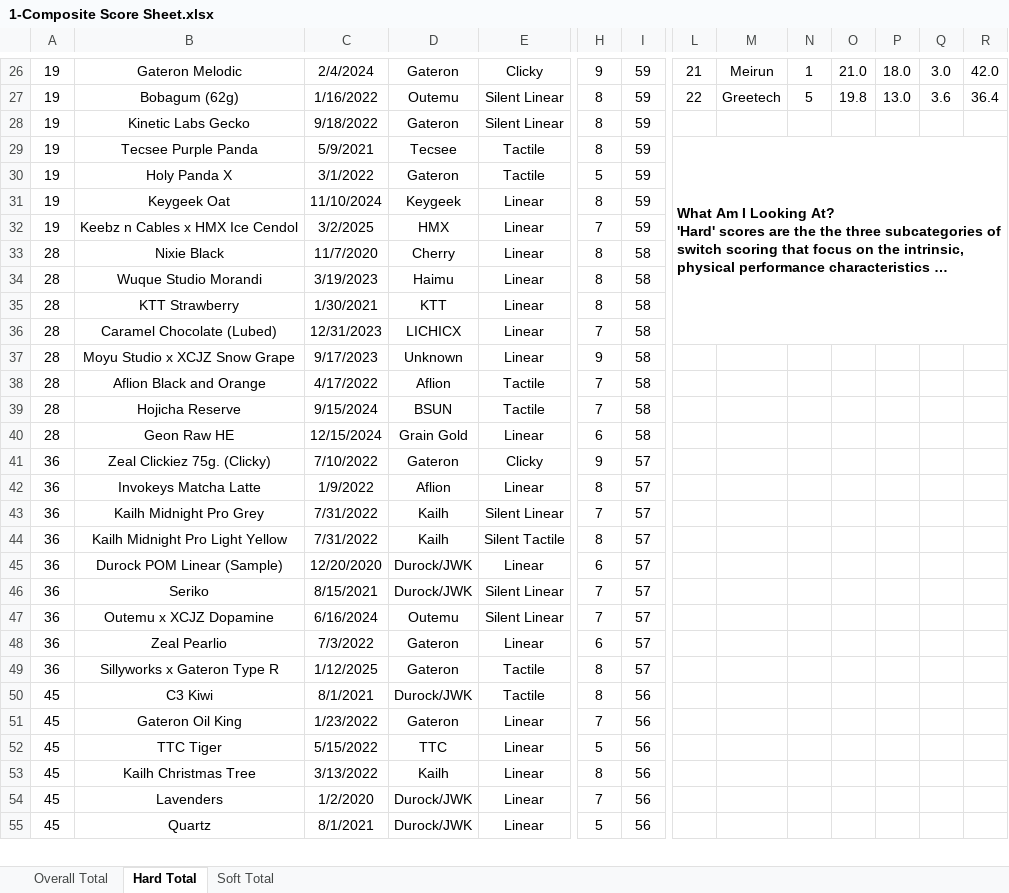
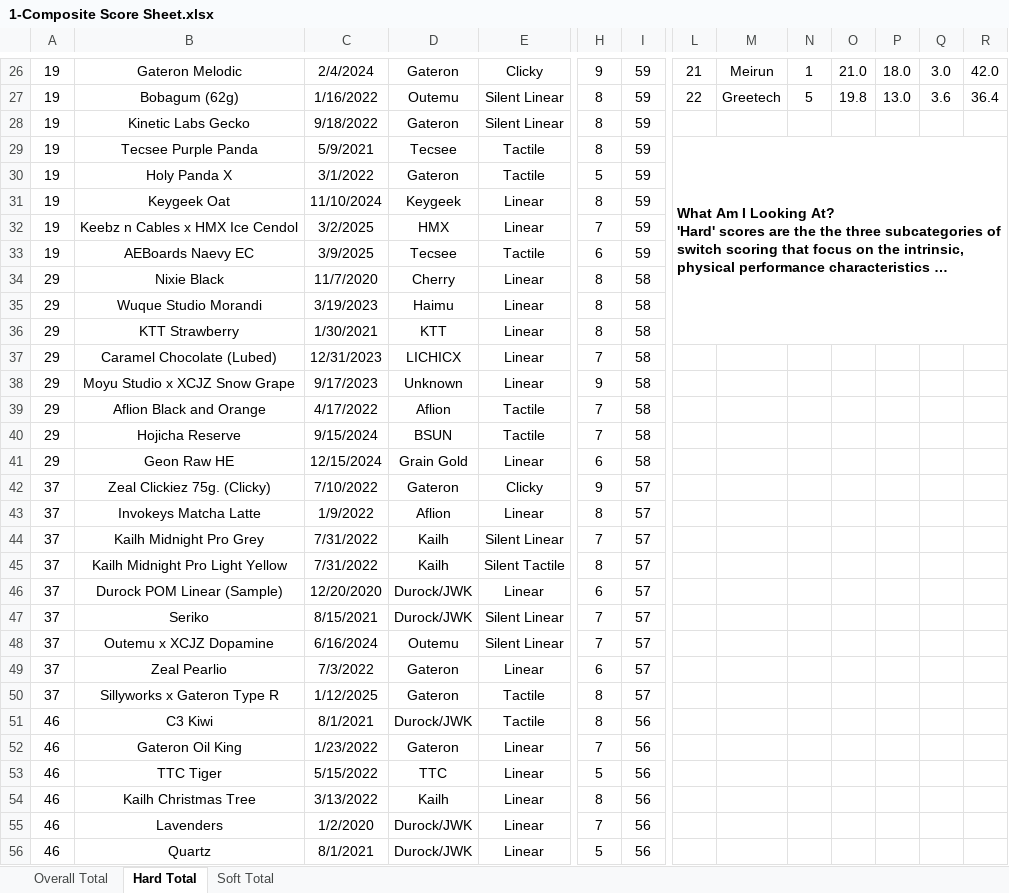
Before and after one commit to ThereminGoat/switch-scores, an Excel workbook: 1-Composite Score Sheet.xlsx, sheet Hard Total, drawn as a sheet; only a part is shown, gaps mark what is left out; long unchanged cells end in …; values as stored, in another font and other column widths than the file's, no borders; charts and pictures not drawn; removed rows and columns are numbered as before the commit, all else as after; rows hold the shown columns only; the diff covers the shown part only; the diff names each change by its address in the sheet, - before the commit and + after, or states it on an @@ line.

```diff
--- a/1-Composite Score Sheet.xlsx (sheet Hard Total)
+++ b/1-Composite Score Sheet.xlsx (sheet Hard Total)
-L29:R36 merged
+L29:R36 merged
+row 33: 19 | AEBoards Naevy EC | 3/9/2025 | Tecsee | Tactile | 6 | 59
-A34:A41: 28
+A34:A41: 29
-A42:A50: 36
+A42:A50: 37
-A51:A56: 45
+A51:A56: 46
```
Also changed, not shown: 1 added row and 415 edited cells elsewhere in this sheet, sheet Overall Total, sheet Soft Total, formulas that keep their value, 4 other files.
